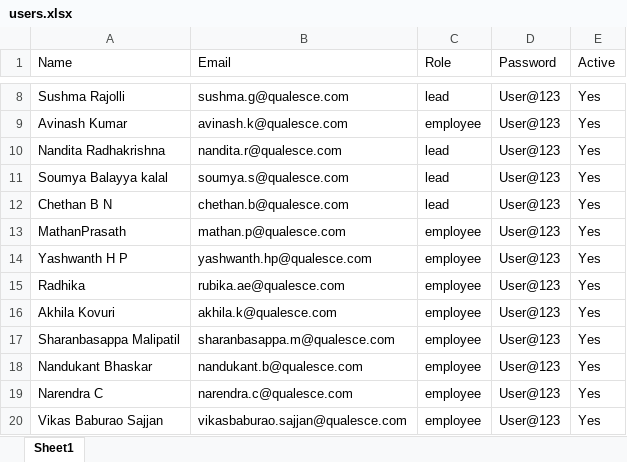
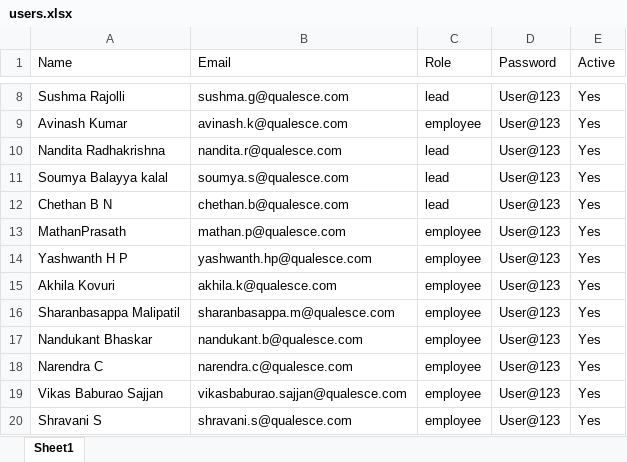
Before and after one commit to ChandruS7373/QDashboard, an Excel workbook: users.xlsx, sheet Sheet1, drawn as a sheet; only a part is shown, gaps mark what is left out; the shorter side is filled out with more unchanged rows; values as stored, in another font and other column widths than the file's, no borders; the diff names each change by its address in the sheet, - before the commit and + after, or states it on an @@ line.

```diff
--- a/users.xlsx (sheet Sheet1)
+++ b/users.xlsx (sheet Sheet1)
-row 15: Radhika | rubika.ae@qualesce.com | employee | User@123 | Yes
```
Also changed, not shown: projects.xlsx, 3 other files.
